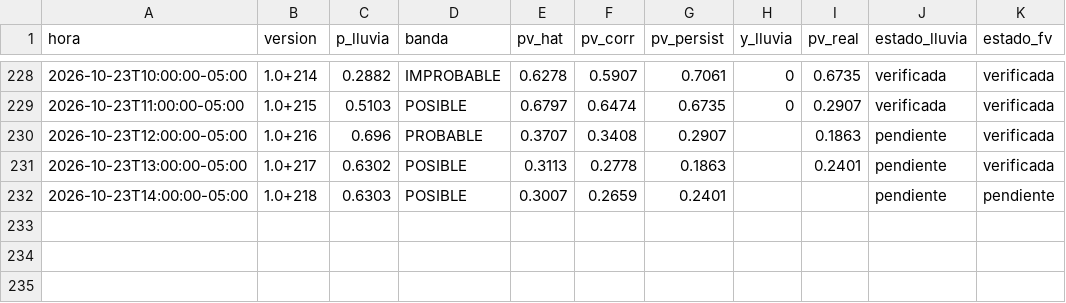
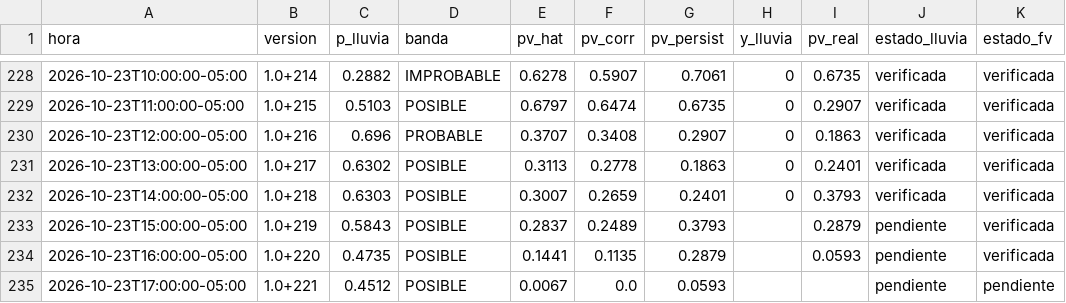
Before and after one commit to Andresp1412/estancioncita-aurea, a CSV file: data/predicciones.csv, drawn as a sheet; only a part is shown, gaps mark what is left out.

```diff
--- a/data/predicciones.csv
+++ b/data/predicciones.csv
@@ -229,4 +229,7 @@ hora,version,p_lluvia,banda,pv_hat,pv_corr,pv_persist,y_lluvia,pv_real,estado_ll
 2026-10-23T11:00:00-05:00,1.0+215,0.5103,POSIBLE,0.6797,0.6474,0.6735,0,0.2907,verificada,verificada
-2026-10-23T12:00:00-05:00,1.0+216,0.696,PROBABLE,0.3707,0.3408,0.2907,,0.1863,pendiente,verificada
-2026-10-23T13:00:00-05:00,1.0+217,0.6302,POSIBLE,0.3113,0.2778,0.1863,,0.2401,pendiente,verificada
-2026-10-23T14:00:00-05:00,1.0+218,0.6303,POSIBLE,0.3007,0.2659,0.2401,,,pendiente,pendiente
+2026-10-23T12:00:00-05:00,1.0+216,0.696,PROBABLE,0.3707,0.3408,0.2907,0,0.1863,verificada,verificada
+2026-10-23T13:00:00-05:00,1.0+217,0.6302,POSIBLE,0.3113,0.2778,0.1863,0,0.2401,verificada,verificada
+2026-10-23T14:00:00-05:00,1.0+218,0.6303,POSIBLE,0.3007,0.2659,0.2401,0,0.3793,verificada,verificada
+2026-10-23T15:00:00-05:00,1.0+219,0.5843,POSIBLE,0.2837,0.2489,0.3793,,0.2879,pendiente,verificada
+2026-10-23T16:00:00-05:00,1.0+220,0.4735,POSIBLE,0.1441,0.1135,0.2879,,0.0593,pendiente,verificada
+2026-10-23T17:00:00-05:00,1.0+221,0.4512,POSIBLE,0.0067,0.0,0.0593,,,pendiente,pendiente
```
Also changed, not shown: data/observaciones.csv, 4 other files.
